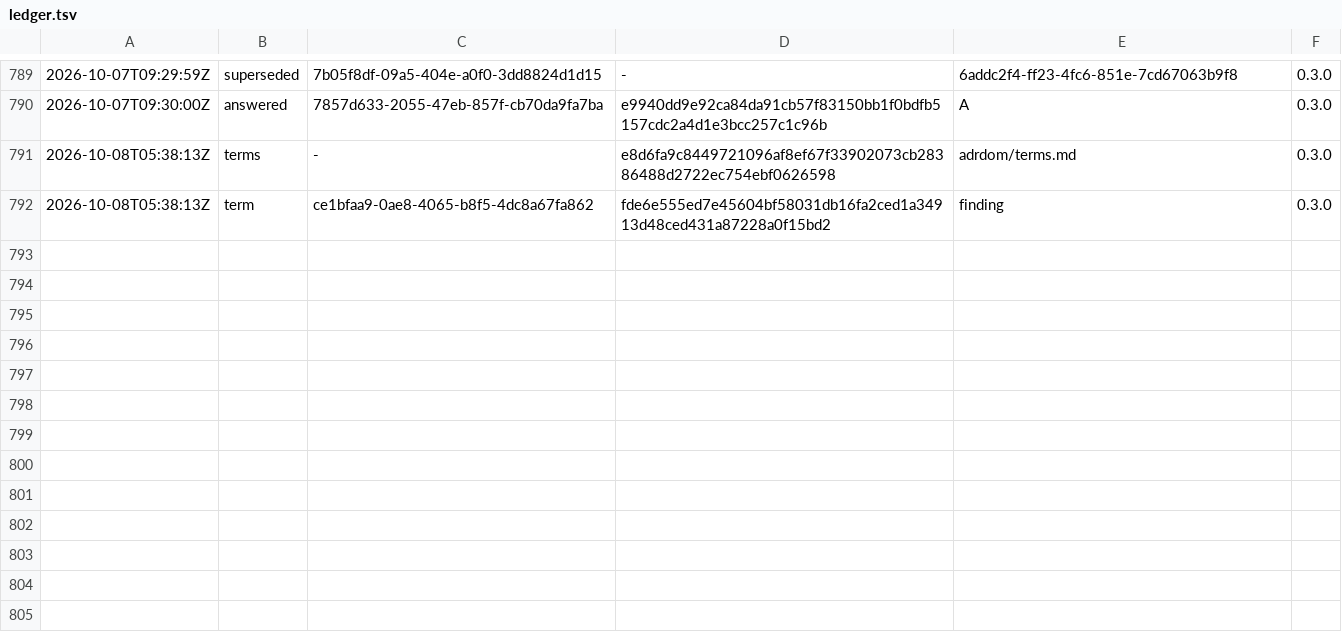
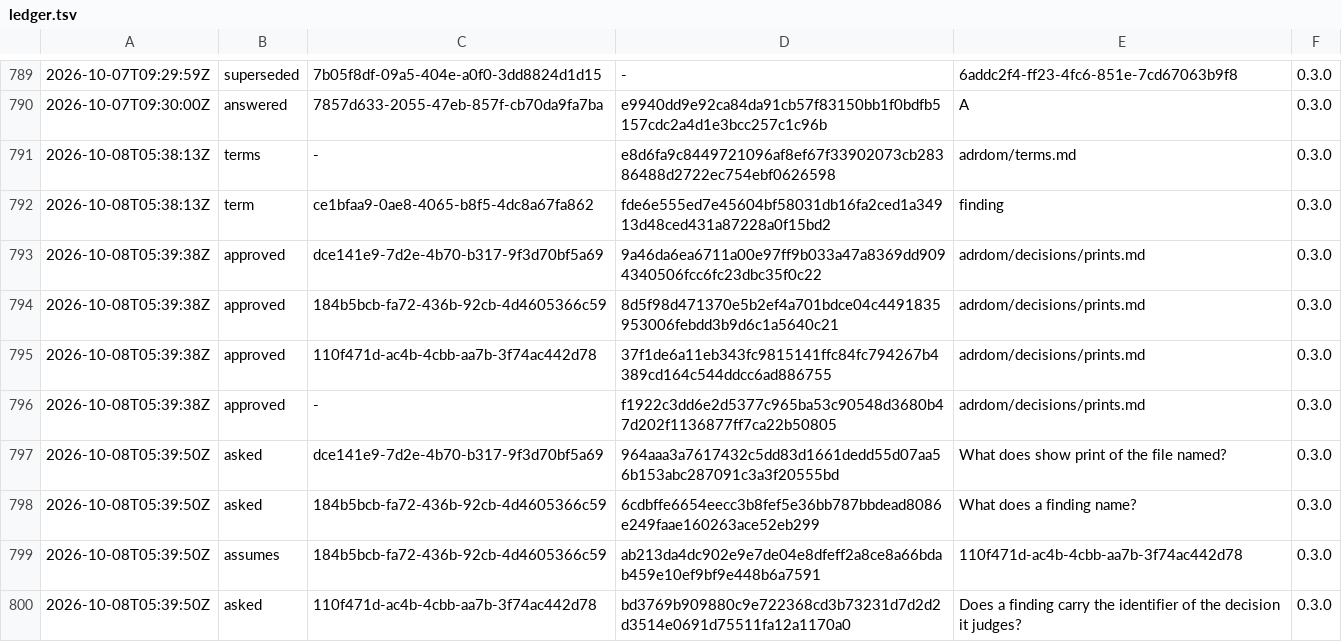
Before and after one commit to otuva/adrdom, a TSV file: adrdom/state/ledger.tsv, drawn as a sheet; only a part is shown, gaps mark what is left out; the diff names each change by its address in the sheet, - before the commit and + after, or states it on an @@ line.

Commit message:
docs: approve and ask three prints questions on show with a file and on findings

```diff
--- a/adrdom/state/ledger.tsv
+++ b/adrdom/state/ledger.tsv
+row 793: 2026-10-08T05:39:38Z | approved | dce141e9-7d2e-4b70-b317-9f3d70bf5a69 | 9a46da6ea6711a00e97ff9b033a47a8369dd9094340506fcc6fc23dbc35f0c22 | adrdom/decisions/prints.md | 0.3.0
+row 794: 2026-10-08T05:39:38Z | approved | 184b5bcb-fa72-436b-92cb-4d4605366c59 | 8d5f98d471370e5b2ef4a701bdce04c4491835953006febdd3b9d6c1a5640c21 | adrdom/decisions/prints.md | 0.3.0
+row 795: 2026-10-08T05:39:38Z | approved | 110f471d-ac4b-4cbb-aa7b-3f74ac442d78 | 37f1de6a11eb343fc9815141ffc84fc794267b4389cd164c544ddcc6ad886755 | adrdom/decisions/prints.md | 0.3.0
+row 796: 2026-10-08T05:39:38Z | approved | - | f1922c3dd6e2d5377c965ba53c90548d3680b47d202f1136877ff7ca22b50805 | adrdom/decisions/prints.md | 0.3.0
+row 797: 2026-10-08T05:39:50Z | asked | dce141e9-7d2e-4b70-b317-9f3d70bf5a69 | 964aaa3a7617432c5dd83d1661dedd55d07aa56b153abc287091c3a3f20555bd | What does show print of the file named? | 0.3.0
+row 798: 2026-10-08T05:39:50Z | asked | 184b5bcb-fa72-436b-92cb-4d4605366c59 | 6cdbffe6654eecc3b8fef5e36bb787bbdead8086e249faae160263ace52eb299 | What does a finding name? | 0.3.0
+row 799: 2026-10-08T05:39:50Z | assumes | 184b5bcb-fa72-436b-92cb-4d4605366c59 | ab213da4dc902e9e7de04e8dfeff2a8ce8a66bdab459e10ef9bf9e448b6a7591 | 110f471d-ac4b-4cbb-aa7b-3f74ac442d78 | 0.3.0
+row 800: 2026-10-08T05:39:50Z | asked | 110f471d-ac4b-4cbb-aa7b-3f74ac442d78 | bd3769b909880c9e722368cd3b73231d7d2d2d3514e0691d75511fa12a1170a0 | Does a finding carry the identifier of the decision it judges? | 0.3.0
```
Also changed, not shown: 1 other file.
